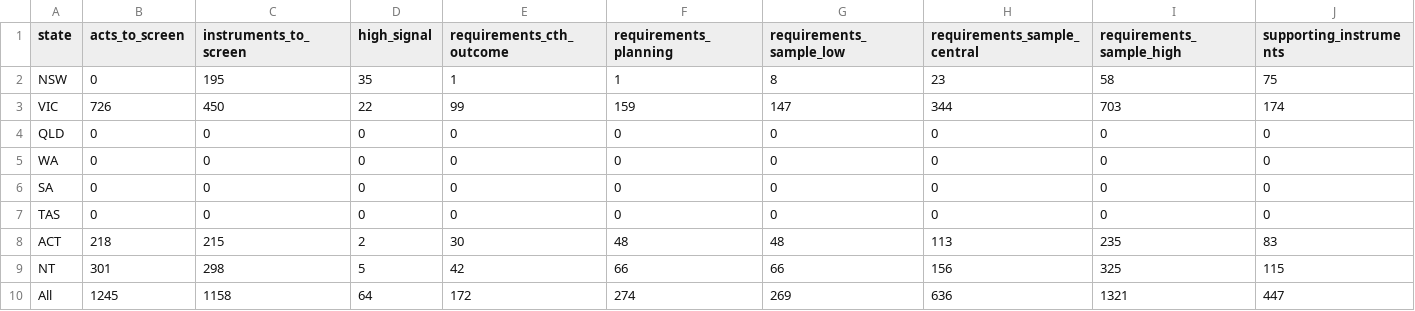
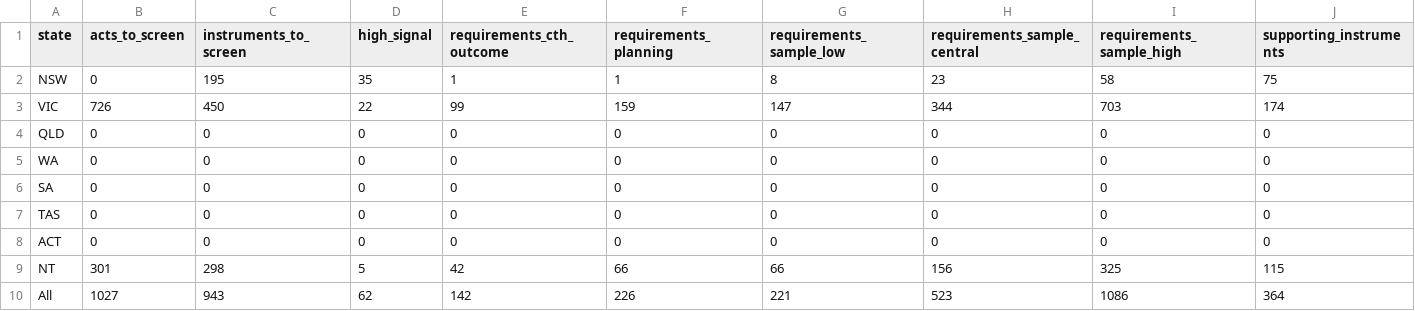
Before and after one commit to jabthebeer/Competition-in-Australia-analysis, a CSV file: data/processed/legislation/state_catalogue_estimate.csv, drawn as a sheet; only a part is shown; the diff names each change by its address in the sheet, - before the commit and + after, or states it on an @@ line.

```diff
--- a/data/processed/legislation/state_catalogue_estimate.csv
+++ b/data/processed/legislation/state_catalogue_estimate.csv
-B8 (acts_to_screen): 218
+B8 (acts_to_screen): 0
-C8 (instruments_to_screen): 215
+C8 (instruments_to_screen): 0
-D8 (high_signal): 2
+D8 (high_signal): 0
-E8 (requirements_cth_outcome): 30
+E8 (requirements_cth_outcome): 0
-F8 (requirements_planning): 48
+F8 (requirements_planning): 0
-G8 (requirements_sample_low): 48
+G8 (requirements_sample_low): 0
-H8 (requirements_sample_central): 113
+H8 (requirements_sample_central): 0
-I8 (requirements_sample_high): 235
+I8 (requirements_sample_high): 0
-J8 (supporting_instruments): 83
+J8 (supporting_instruments): 0
-B10 (acts_to_screen): 1245
+B10 (acts_to_screen): 1027
-C10 (instruments_to_screen): 1158
+C10 (instruments_to_screen): 943
-D10 (high_signal): 64
+D10 (high_signal): 62
-E10 (requirements_cth_outcome): 172
+E10 (requirements_cth_outcome): 142
-F10 (requirements_planning): 274
+F10 (requirements_planning): 226
-G10 (requirements_sample_low): 269
+G10 (requirements_sample_low): 221
-H10 (requirements_sample_central): 636
+H10 (requirements_sample_central): 523
-I10 (requirements_sample_high): 1321
+I10 (requirements_sample_high): 1086
-J10 (supporting_instruments): 447
+J10 (supporting_instruments): 364
```
Also changed, not shown: 6 other files.
